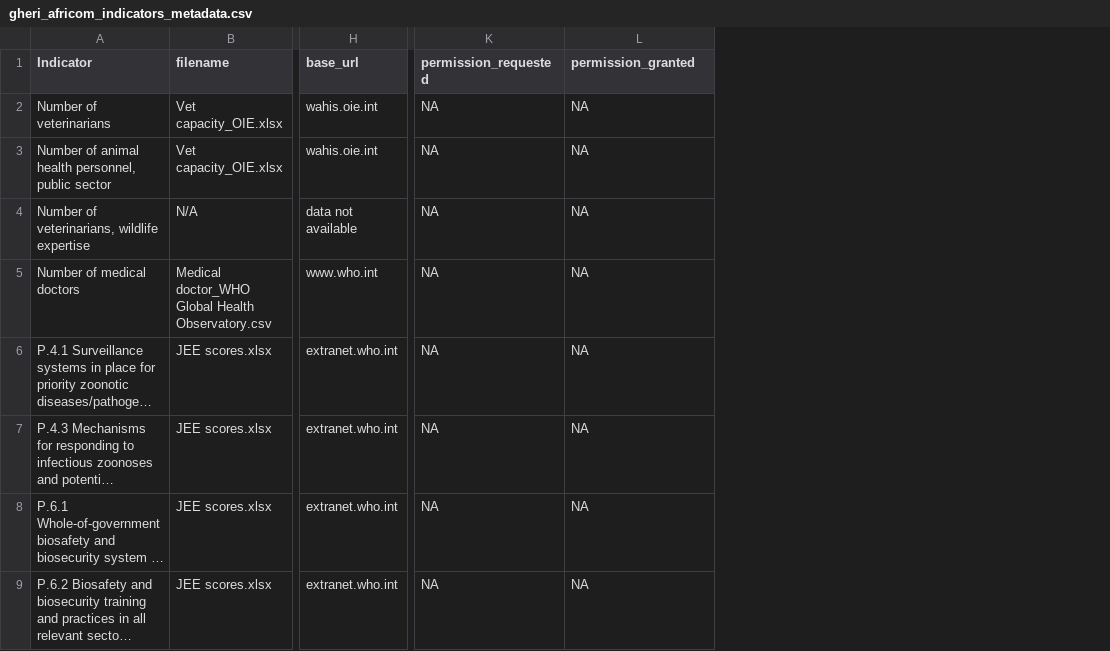
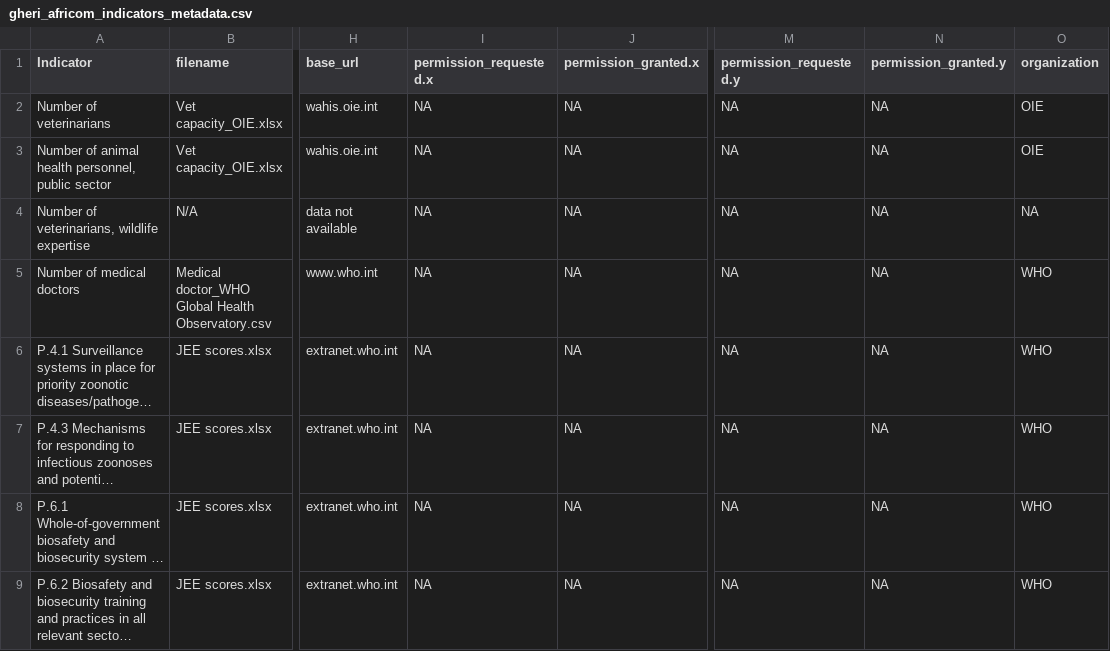
Before and after one commit to ecohealthalliance/One-Health-Database-Africa, a CSV file: gheri_africom_indicators_metadata.csv, drawn as a sheet; only a part is shown, gaps mark what is left out; long unchanged cells end in …; addresses are those after the commit; the diff names each change by its address in the sheet, - before the commit and + after, or states it on an @@ line.

Commit message:
updated metadata files, dropped deposits package

```diff
--- a/gheri_africom_indicators_metadata.csv
+++ b/gheri_africom_indicators_metadata.csv
+column I (permission_requested.x), rows 2-9: all NA
+column J (permission_granted.x), rows 2-9: all NA
+column O (organization), rows 2-9: OIE | OIE | NA | WHO | WHO | WHO | WHO | WHO
-M1: permission_requested
+M1: permission_requested.y
-N1: permission_granted
+N1: permission_granted.y
```
Also changed, not shown: meta_data_sources.csv, 4 other files.
